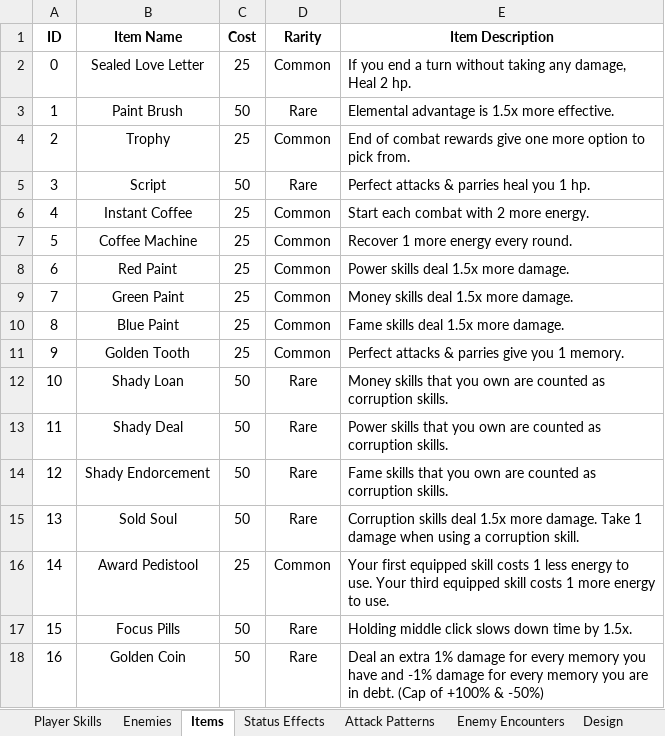
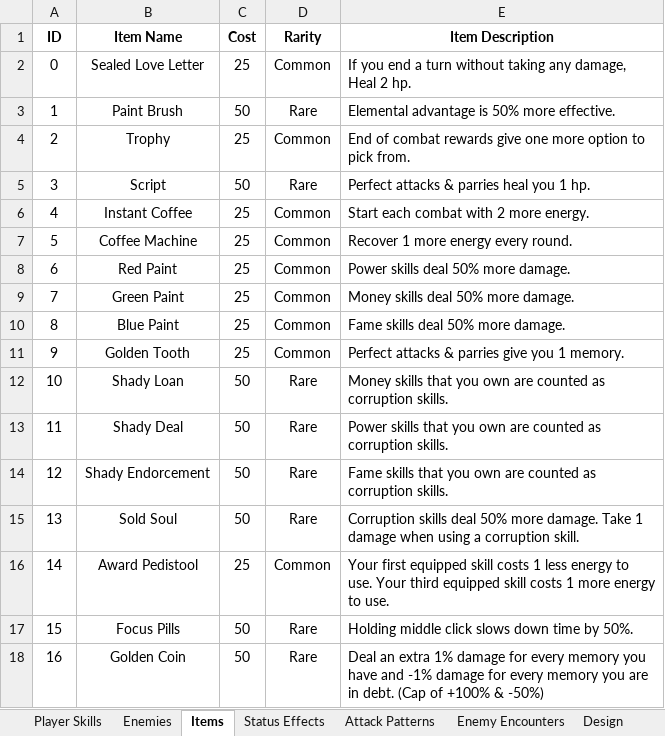
Before and after one commit to evto78/BalladOfThePuppetMan, an Excel workbook: capstoneprototypes/Assets/Editor/Ballad of the Puppet Man Data.xlsx, sheet Items, drawn as a sheet; values as stored, in another font and other column widths than the file's, no borders; the diff names each change by its address in the sheet, - before the commit and + after, or states it on an @@ line.

```diff
--- a/capstoneprototypes/Assets/Editor/Ballad of the Puppet Man Data.xlsx (sheet Items)
+++ b/capstoneprototypes/Assets/Editor/Ballad of the Puppet Man Data.xlsx (sheet Items)
-E3 (Item Description): Elemental advantage is 1.5x more effective.
+E3 (Item Description): Elemental advantage is 50% more effective.
-E8 (Item Description): Power skills deal 1.5x more damage.
+E8 (Item Description): Power skills deal 50% more damage.
-E9 (Item Description): Money skills deal 1.5x more damage.
+E9 (Item Description): Money skills deal 50% more damage.
-E10 (Item Description): Fame skills deal 1.5x more damage.
+E10 (Item Description): Fame skills deal 50% more damage.
-E15 (Item Description): …skills deal 1.5x more damage.…
+E15 (Item Description): …skills deal 50% more damage.…
-E17 (Item Description): Holding middle click slows down time by 1.5x.
+E17 (Item Description): Holding middle click slows down time by 50%.
```
Also changed, not shown: 2 other files.
